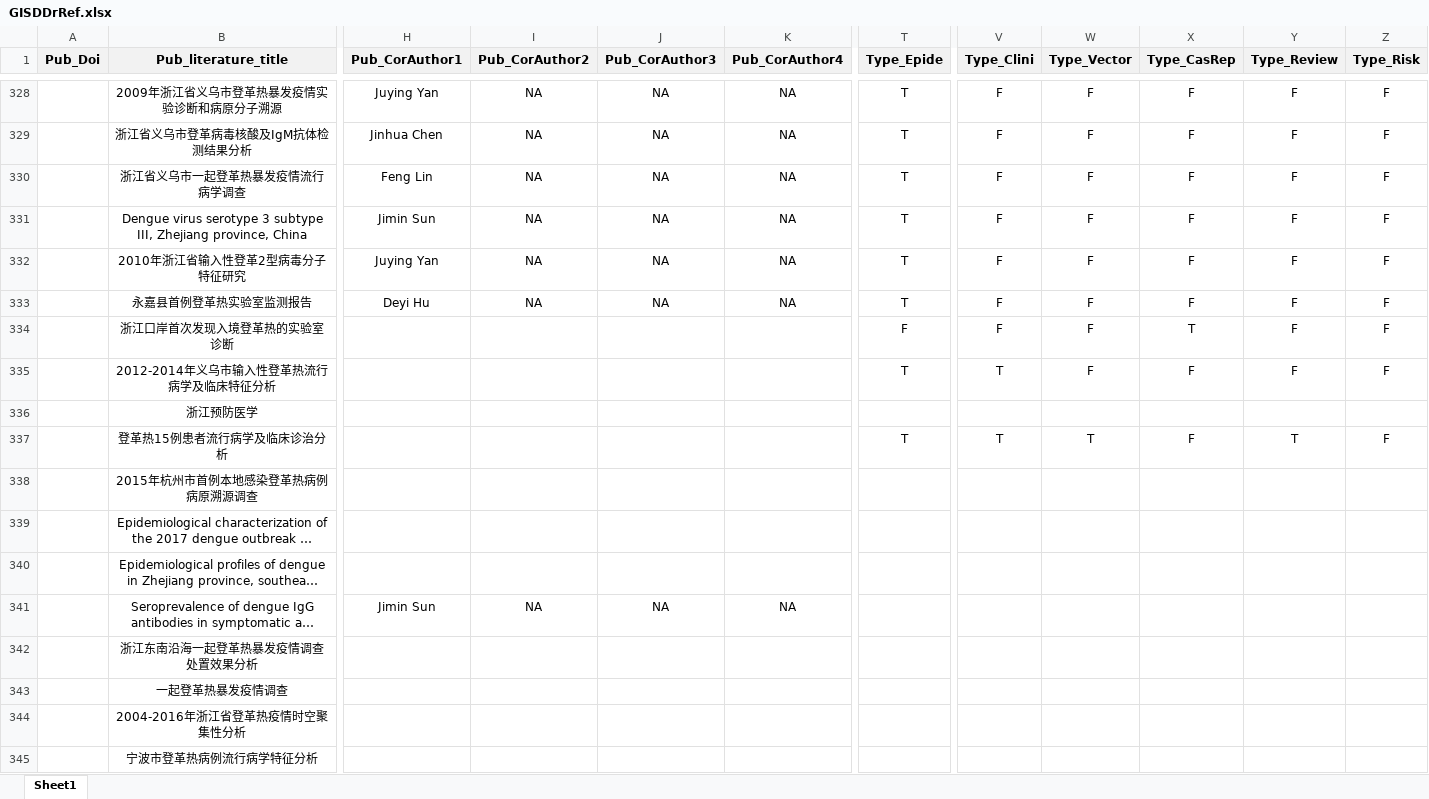
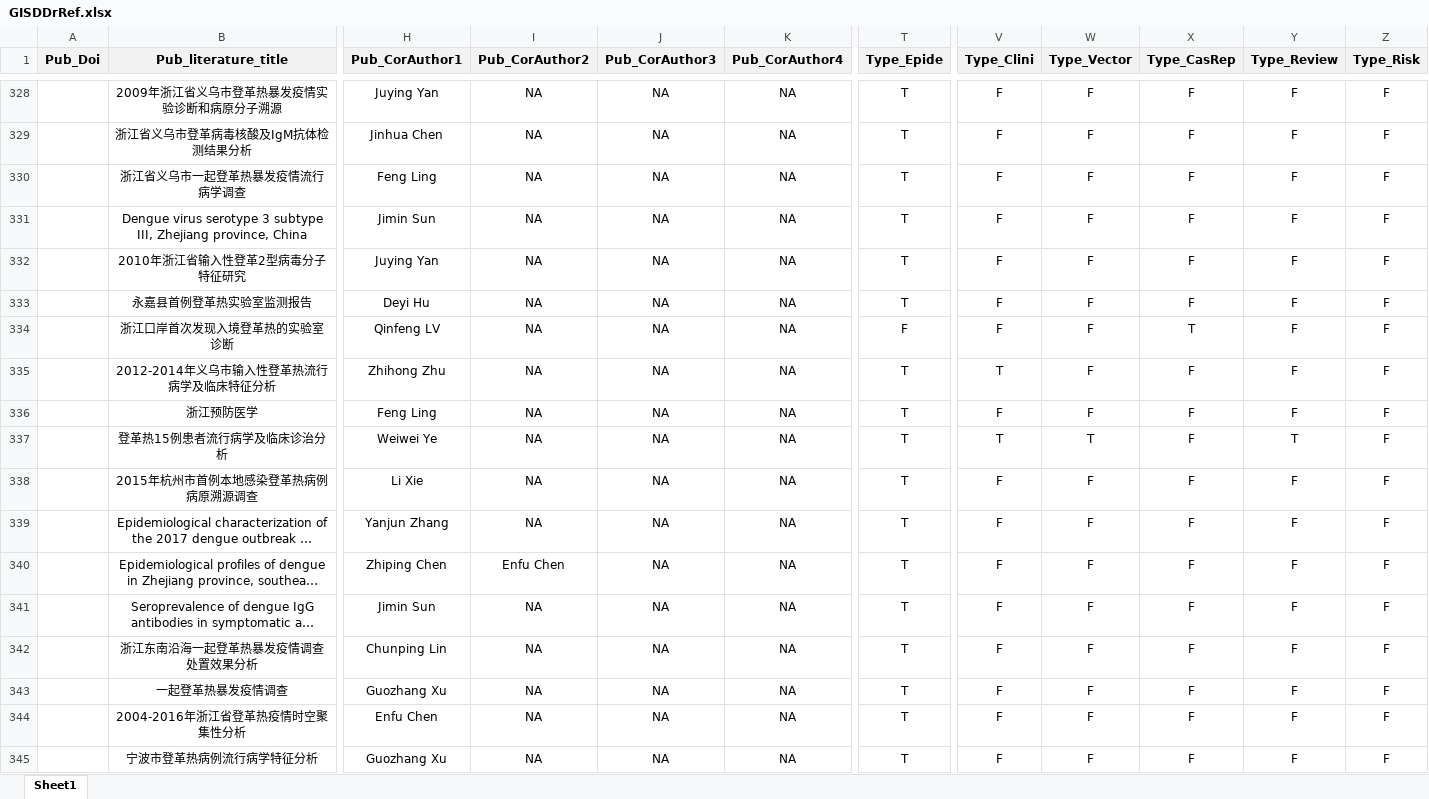
Before and after one commit to GuoXiang9399/GISDDrRef, an Excel workbook: Data/GISDDrRef.xlsx, sheet Sheet1, drawn as a sheet; only a part is shown, gaps mark what is left out; long unchanged cells end in …; values as stored, in another font and other column widths than the file's, no borders; the diff covers the shown part only; the diff names each change by its address in the sheet, - before the commit and + after, or states it on an @@ line.

Commit message:
Update GISDDrRef.xlsx

```diff
--- a/Data/GISDDrRef.xlsx (sheet Sheet1)
+++ b/Data/GISDDrRef.xlsx (sheet Sheet1)
-H330 (Pub_CorAuthor1): Feng Lin
+H330 (Pub_CorAuthor1): Feng Ling
-H334 (Pub_CorAuthor1): (empty)
+H334 (Pub_CorAuthor1): Qinfeng LV
-I334:I339 (Pub_CorAuthor2): (empty)
+I334:I339 (Pub_CorAuthor2): NA
-J334:J340 (Pub_CorAuthor3): (empty)
+J334:J340 (Pub_CorAuthor3): NA
-K334:K340 (Pub_CorAuthor4): (empty)
+K334:K340 (Pub_CorAuthor4): NA
-H335 (Pub_CorAuthor1): (empty)
+H335 (Pub_CorAuthor1): Zhihong Zhu
-H336 (Pub_CorAuthor1): (empty)
+H336 (Pub_CorAuthor1): Feng Ling
-T336 (Type_Epide): (empty)
+T336 (Type_Epide): T
-V336 (Type_Clini): (empty)
+V336 (Type_Clini): F
-W336 (Type_Vector): (empty)
+W336 (Type_Vector): F
-X336 (Type_CasRep): (empty)
+X336 (Type_CasRep): F
-Y336 (Type_Review): (empty)
+Y336 (Type_Review): F
-Z336 (Type_Risk): (empty)
+Z336 (Type_Risk): F
-H337 (Pub_CorAuthor1): (empty)
+H337 (Pub_CorAuthor1): Weiwei Ye
-H338 (Pub_CorAuthor1): (empty)
+H338 (Pub_CorAuthor1): Li Xie
-T338:T345 (Type_Epide): (empty)
+T338:T345 (Type_Epide): T
-V338:V345 (Type_Clini): (empty)
+V338:V345 (Type_Clini): F
-W338:W345 (Type_Vector): (empty)
+W338:W345 (Type_Vector): F
-X338:X345 (Type_CasRep): (empty)
+X338:X345 (Type_CasRep): F
-Y338:Y345 (Type_Review): (empty)
+Y338:Y345 (Type_Review): F
-Z338:Z345 (Type_Risk): (empty)
+Z338:Z345 (Type_Risk): F
-H339 (Pub_CorAuthor1): (empty)
+H339 (Pub_CorAuthor1): Yanjun Zhang
-H340 (Pub_CorAuthor1): (empty)
+H340 (Pub_CorAuthor1): Zhiping Chen
-I340 (Pub_CorAuthor2): (empty)
+I340 (Pub_CorAuthor2): Enfu Chen
-H342 (Pub_CorAuthor1): (empty)
+H342 (Pub_CorAuthor1): Chunping Lin
-I342:I345 (Pub_CorAuthor2): (empty)
+I342:I345 (Pub_CorAuthor2): NA
-J342:J345 (Pub_CorAuthor3): (empty)
+J342:J345 (Pub_CorAuthor3): NA
-K342:K345 (Pub_CorAuthor4): (empty)
+K342:K345 (Pub_CorAuthor4): NA
-H343 (Pub_CorAuthor1): (empty)
+H343 (Pub_CorAuthor1): Guozhang Xu
-H344 (Pub_CorAuthor1): (empty)
+H344 (Pub_CorAuthor1): Enfu Chen
-H345 (Pub_CorAuthor1): (empty)
+H345 (Pub_CorAuthor1): Guozhang Xu
```
Also changed, not shown: 87 edited cells elsewhere in this sheet.
